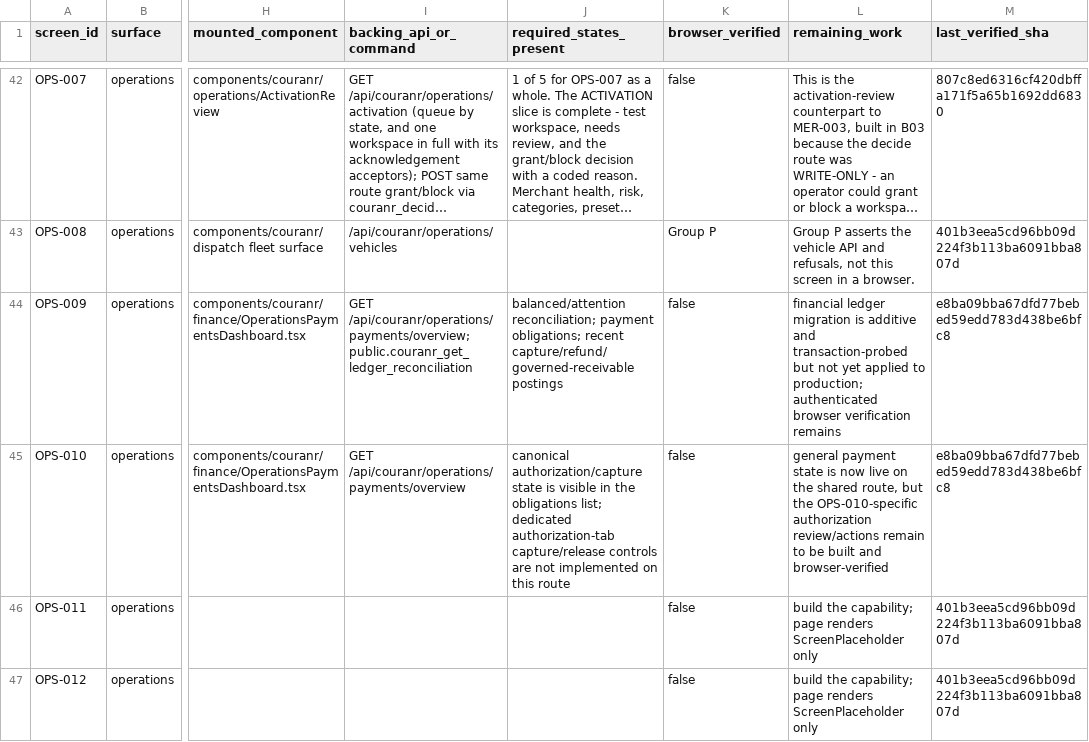
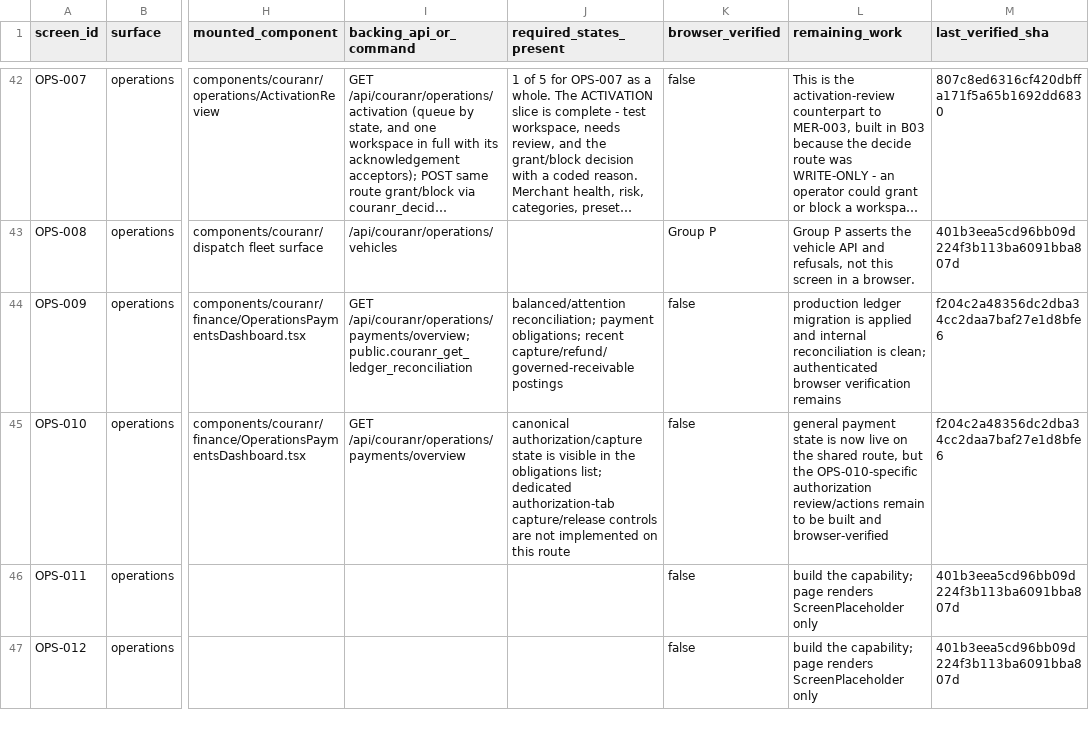
Before and after one commit to kkoly10/couranr-os, a CSV file: docs/couranr-mvp/SCREEN_IMPLEMENTATION_LEDGER.csv, drawn as a sheet; only a part is shown, gaps mark what is left out; long unchanged cells end in …; the diff names each change by its address in the sheet, - before the commit and + after, or states it on an @@ line.

```diff
--- a/docs/couranr-mvp/SCREEN_IMPLEMENTATION_LEDGER.csv
+++ b/docs/couranr-mvp/SCREEN_IMPLEMENTATION_LEDGER.csv
-L44 (remaining_work): financial ledger migration is additive and transaction-probed but not yet applied to production; authenticated browser…
+L44 (remaining_work): production ledger migration is applied and internal reconciliation is clean; authenticated browser…
-M44:M45 (last_verified_sha): e8ba09bba67dfd77bebed59edd783d438be6bfc8
+M44:M45 (last_verified_sha): f204c2a48356dc2dba34cc2daa7baf27e1d8bfe6
```
Also changed, not shown: docs/couranr-mvp/IMPLEMENTATION_LEDGER.csv, 1 other file.
